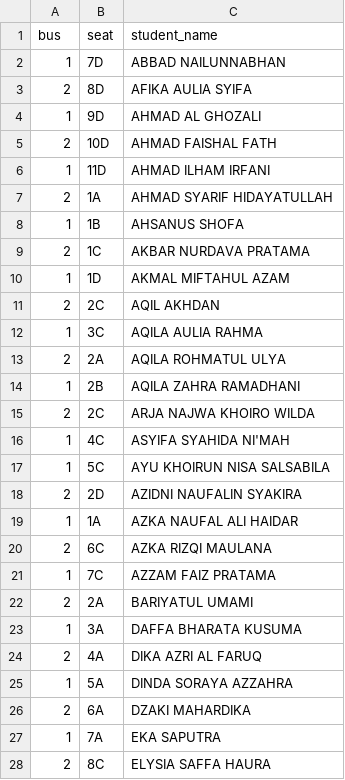
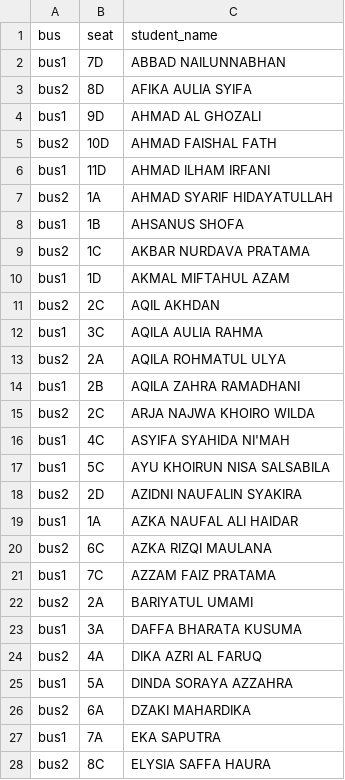
Before and after one commit to Badoettoea/outingclass2025, a CSV file: seating_assignments.csv, drawn as a sheet; only a part is shown; the diff covers the shown part only.

Commit message:
Update seating_assignments.csv

```diff
--- a/seating_assignments.csv
+++ b/seating_assignments.csv
@@ -1,28 +1,28 @@
 bus,seat,student_name
-1,7D,ABBAD NAILUNNABHAN
-2,8D,AFIKA AULIA SYIFA
-1,9D,AHMAD AL GHOZALI
-2,10D,AHMAD FAISHAL FATH
-1,11D,AHMAD ILHAM IRFANI
-2,1A,AHMAD SYARIF HIDAYATULLAH
-1,1B,AHSANUS SHOFA
-2,1C,AKBAR NURDAVA PRATAMA
-1,1D,AKMAL MIFTAHUL AZAM
-2,2C,AQIL AKHDAN
-1,3C,AQILA AULIA RAHMA
-2,2A,AQILA ROHMATUL ULYA
-1,2B,AQILA ZAHRA RAMADHANI
-2,2C,ARJA NAJWA KHOIRO WILDA
-1,4C,ASYIFA SYAHIDA NI'MAH
-1,5C,AYU KHOIRUN NISA SALSABILA
-2,2D,AZIDNI NAUFALIN SYAKIRA
-1,1A,AZKA NAUFAL ALI HAIDAR
-2,6C,AZKA RIZQI MAULANA
-1,7C,AZZAM FAIZ PRATAMA
-2,2A,BARIYATUL UMAMI
-1,3A,DAFFA BHARATA KUSUMA
-2,4A,DIKA AZRI AL FARUQ
-1,5A,DINDA SORAYA AZZAHRA
-2,6A,DZAKI MAHARDIKA
-1,7A,EKA SAPUTRA
-2,8C,ELYSIA SAFFA HAURA
+bus1,7D,ABBAD NAILUNNABHAN
+bus2,8D,AFIKA AULIA SYIFA
+bus1,9D,AHMAD AL GHOZALI
+bus2,10D,AHMAD FAISHAL FATH
+bus1,11D,AHMAD ILHAM IRFANI
+bus2,1A,AHMAD SYARIF HIDAYATULLAH
+bus1,1B,AHSANUS SHOFA
+bus2,1C,AKBAR NURDAVA PRATAMA
+bus1,1D,AKMAL MIFTAHUL AZAM
+bus2,2C,AQIL AKHDAN
+bus1,3C,AQILA AULIA RAHMA
+bus2,2A,AQILA ROHMATUL ULYA
+bus1,2B,AQILA ZAHRA RAMADHANI
+bus2,2C,ARJA NAJWA KHOIRO WILDA
+bus1,4C,ASYIFA SYAHIDA NI'MAH
+bus1,5C,AYU KHOIRUN NISA SALSABILA
+bus2,2D,AZIDNI NAUFALIN SYAKIRA
+bus1,1A,AZKA NAUFAL ALI HAIDAR
+bus2,6C,AZKA RIZQI MAULANA
+bus1,7C,AZZAM FAIZ PRATAMA
+bus2,2A,BARIYATUL UMAMI
+bus1,3A,DAFFA BHARATA KUSUMA
+bus2,4A,DIKA AZRI AL FARUQ
+bus1,5A,DINDA SORAYA AZZAHRA
+bus2,6A,DZAKI MAHARDIKA
+bus1,7A,EKA SAPUTRA
+bus2,8C,ELYSIA SAFFA HAURA
```
Also changed, not shown: 55 edited cells elsewhere in this file.
